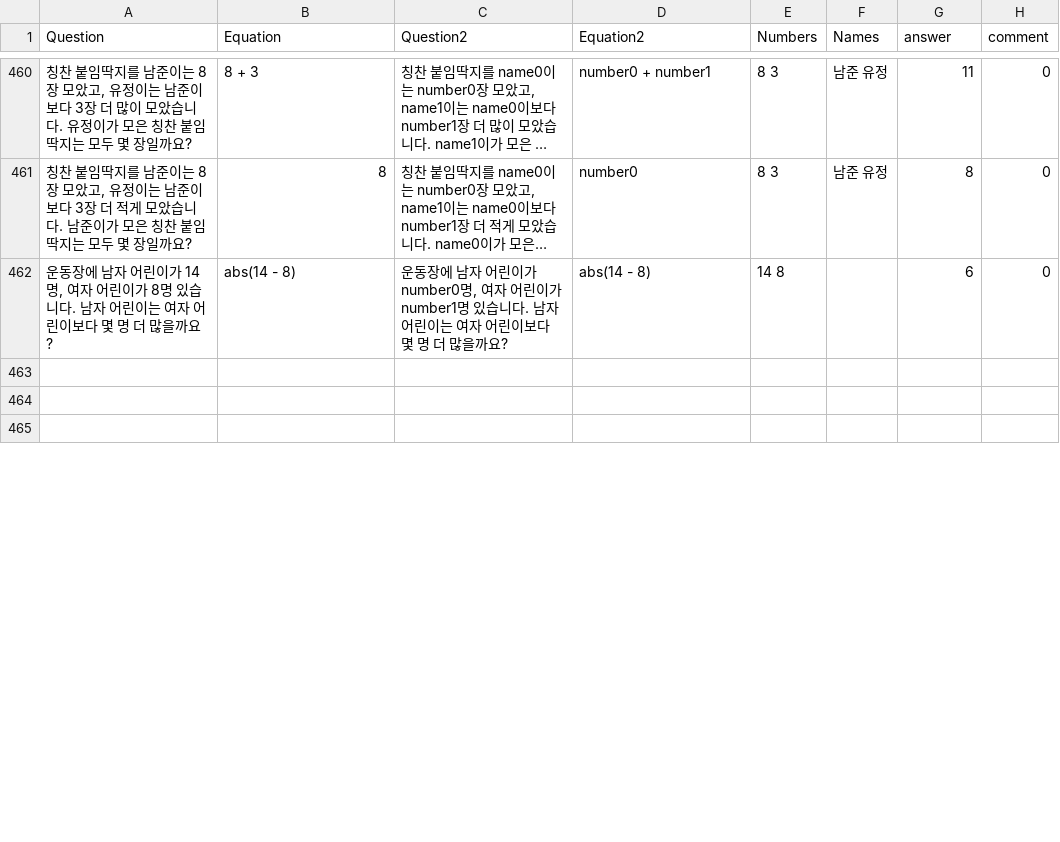
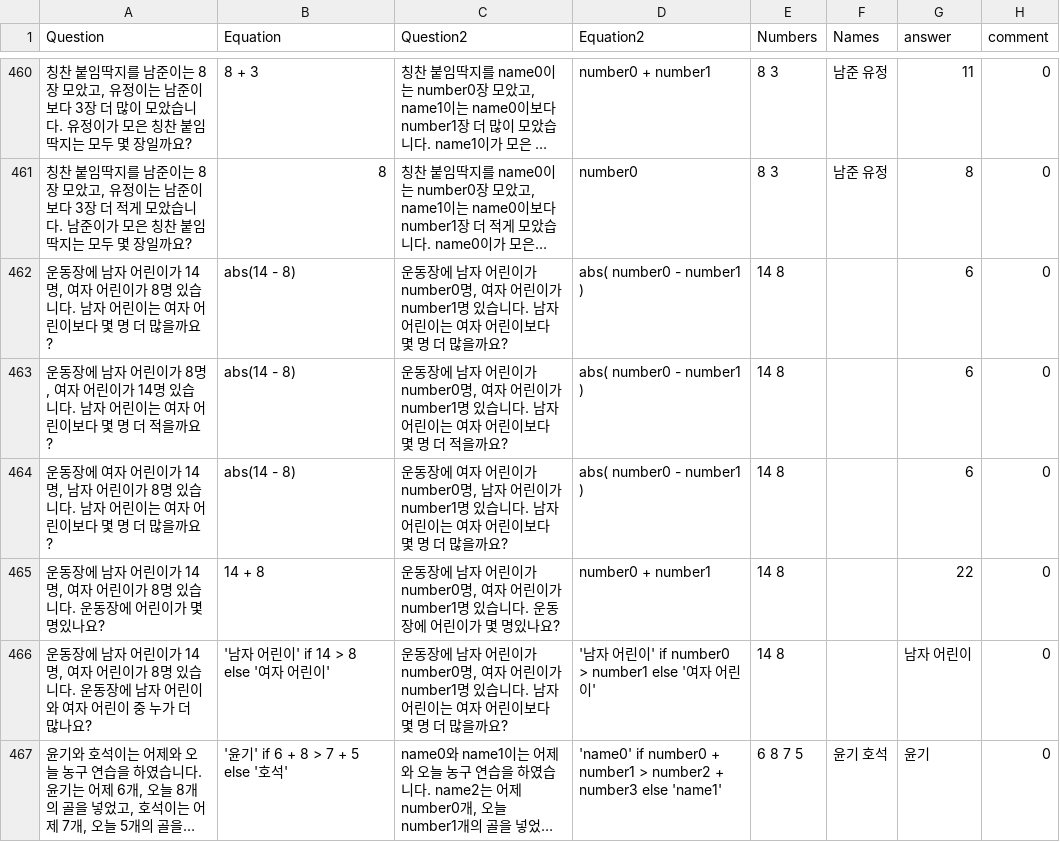
Before and after one commit to DASH-Lab/KMWPS, a CSV file: train3 augmented.csv, drawn as a sheet; only a part is shown, gaps mark what is left out; the shorter side is filled out with more unchanged rows; long unchanged cells end in …; the diff covers the shown part only; the diff names each change by its address in the sheet, - before the commit and + after, or states it on an @@ line.

Commit message:
Augmented math data

```diff
--- a/train3 augmented.csv
+++ b/train3 augmented.csv
-D462 (Equation2): abs(14 - 8)
+D462 (Equation2): abs( number0 - number1 )
+row 463: 운동장에 남자 어린이가 8명, 여자 어린이가 14명 있습니다. 남자 어린이는 여자 어린이보다 몇 명 더 적을까요? | abs(14 - 8) | 운동장에 남자 어린이가 number0명, 여자 어린이가 number1명 있습니다. 남자 어린이는 여자 어린이보다 몇 명 더 적을까요? | abs( number0 - number1 ) | 14 8 |  | 6 | 0
+row 464: 운동장에 여자 어린이가 14명, 남자 어린이가 8명 있습니다. 남자 어린이는 여자 어린이보다 몇 명 더 많을까요? | abs(14 - 8) | 운동장에 여자 어린이가 number0명, 남자 어린이가 number1명 있습니다. 남자 어린이는 여자 어린이보다 몇 명 더 많을까요? | abs( number0 - number1 ) | 14 8 |  | 6 | 0
+row 465: 운동장에 남자 어린이가 14명, 여자 어린이가 8명 있습니다. 운동장에 어린이가 몇 명있나요? | 14 + 8 | 운동장에 남자 어린이가 number0명, 여자 어린이가 number1명 있습니다. 운동장에 어린이가 몇 명있나요? | number0 + number1 | 14 8 |  | 22 | 0
+row 466: 운동장에 남자 어린이가 14명, 여자 어린이가 8명 있습니다. 운동장에 남자 어린이와 여자 어린이 중 누가 더 많나요? | '남자 어린이' if 14 > 8 else '여자 어린이' | 운동장에 남자 어린이가 number0명, 여자 어린이가 number1명 있습니다. 남자 어린이는 여자 어린이보다 몇 명 더 많을까요? | '남자 어린이' if number0 > number1 else '여자 어린이' | 14 8 |  | 남자 어린이 | 0
```
Also changed, not shown: 1 added row and 1 removed row elsewhere in this file.
